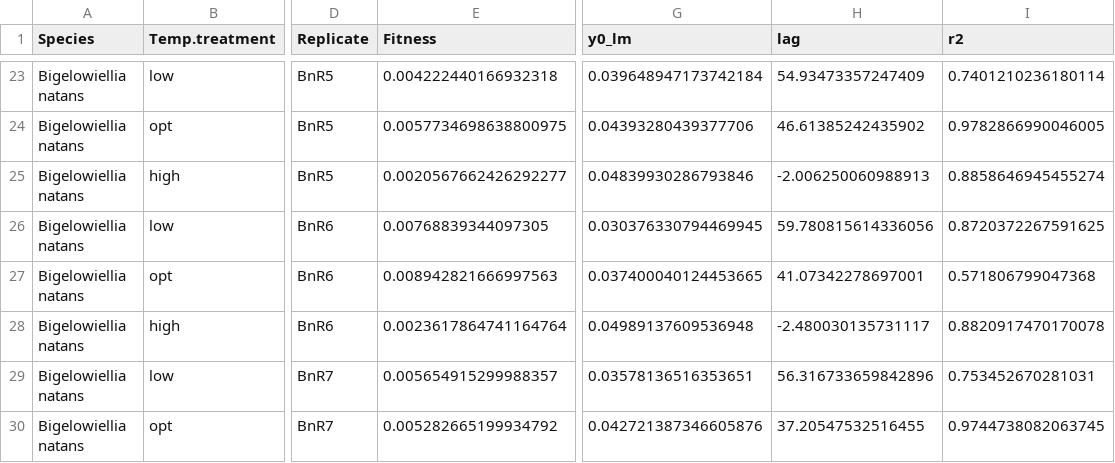
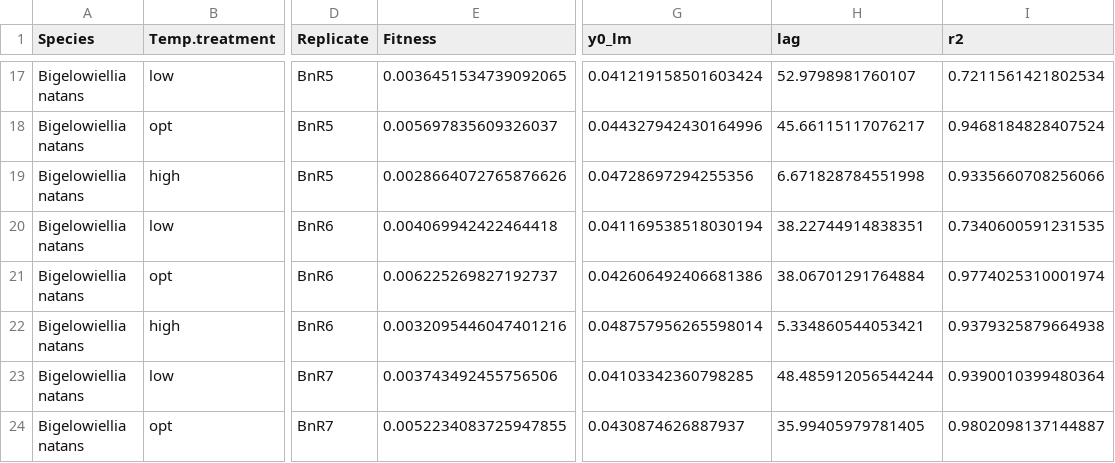
Before and after one commit to celina-baines/DispNet-Temperature-Dependent-Dispersal, a CSV file: Bigelowiellia_natans/Phase1_fitness_Bigelowiellia.natans.csv, drawn as a sheet; only a part is shown, gaps mark what is left out; addresses are those after the commit; the diff covers the shown part only; the diff names each change by its address in the sheet, - before the commit and + after, or states it on an @@ line.

Commit message:
Corrected the fitness data for Bigelowiellia natans after excluding some outliers in the raw growth curve data, and added the cleaned raw growth curve dataset

```diff
--- a/Bigelowiellia_natans/Phase1_fitness_Bigelowiellia.natans.csv
+++ b/Bigelowiellia_natans/Phase1_fitness_Bigelowiellia.natans.csv
-E17 (Fitness): 0.004222440166932318
+E17 (Fitness): 0.0036451534739092065
-G17 (y0_lm): 0.039648947173742184
+G17 (y0_lm): 0.041219158501603424
-H17 (lag): 54.93473357247409
+H17 (lag): 52.9798981760107
-I17 (r2): 0.7401210236180114
+I17 (r2): 0.7211561421802534
-E18 (Fitness): 0.0057734698638800975
+E18 (Fitness): 0.005697835609326037
-G18 (y0_lm): 0.04393280439377706
+G18 (y0_lm): 0.044327942430164996
-H18 (lag): 46.61385242435902
+H18 (lag): 45.66115117076217
-I18 (r2): 0.9782866990046005
+I18 (r2): 0.9468184828407524
-E19 (Fitness): 0.0020567662426292277
+E19 (Fitness): 0.0028664072765876626
-G19 (y0_lm): 0.04839930286793846
+G19 (y0_lm): 0.04728697294255356
-H19 (lag): -2.006250060988913
+H19 (lag): 6.671828784551998
-I19 (r2): 0.8858646945455274
+I19 (r2): 0.9335660708256066
-E20 (Fitness): 0.00768839344097305
+E20 (Fitness): 0.004069942422464418
-G20 (y0_lm): 0.030376330794469945
+G20 (y0_lm): 0.041169538518030194
-H20 (lag): 59.780815614336056
+H20 (lag): 38.22744914838351
-I20 (r2): 0.8720372267591625
+I20 (r2): 0.7340600591231535
-E21 (Fitness): 0.008942821666997563
+E21 (Fitness): 0.006225269827192737
-G21 (y0_lm): 0.037400040124453665
+G21 (y0_lm): 0.042606492406681386
-H21 (lag): 41.07342278697001
+H21 (lag): 38.06701291764884
-I21 (r2): 0.571806799047368
+I21 (r2): 0.9774025310001974
-E22 (Fitness): 0.0023617864741164764
+E22 (Fitness): 0.0032095446047401216
-G22 (y0_lm): 0.04989137609536948
+G22 (y0_lm): 0.048757956265598014
-H22 (lag): -2.480030135731117
+H22 (lag): 5.334860544053421
-I22 (r2): 0.8820917470170078
+I22 (r2): 0.9379325879664938
-E23 (Fitness): 0.005654915299988357
+E23 (Fitness): 0.003743492455756506
-G23 (y0_lm): 0.03578136516353651
+G23 (y0_lm): 0.04103342360798285
-H23 (lag): 56.316733659842896
+H23 (lag): 48.485912056544244
-I23 (r2): 0.753452670281031
+I23 (r2): 0.9390010399480364
-E24 (Fitness): 0.005282665199934792
+E24 (Fitness): 0.0052234083725947855
-G24 (y0_lm): 0.042721387346605876
+G24 (y0_lm): 0.0430874626887937
-H24 (lag): 37.20547532516455
+H24 (lag): 35.99405979781405
-I24 (r2): 0.9744738082063745
+I24 (r2): 0.9802098137144887
```
Also changed, not shown: 6 removed rows and 84 edited cells elsewhere in this file, 1 other file.
